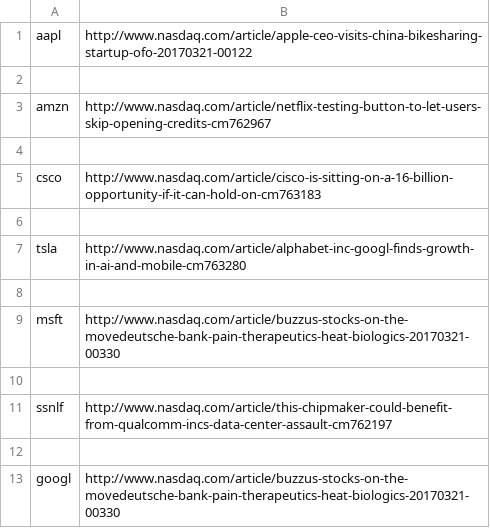
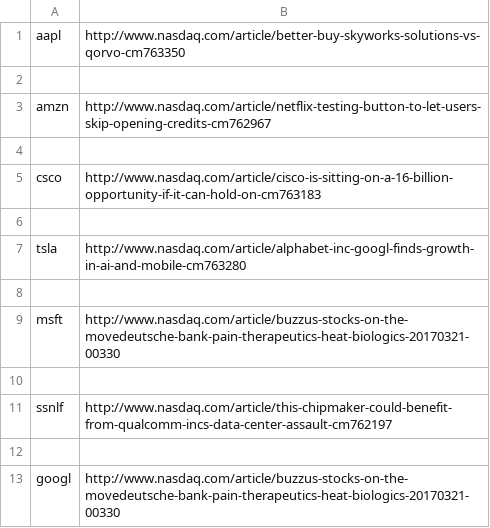
Before and after one commit to hearmstinj/pp2, a CSV file: CSV/lastpagescanned.csv, drawn as a sheet.

```diff
--- a/CSV/lastpagescanned.csv
+++ b/CSV/lastpagescanned.csv
@@ -1,2 +1,2 @@
-aapl,http://www.nasdaq.com/article/apple-ceo-visits-china-bikesharing-startup-ofo-20170321-00122
+aapl,http://www.nasdaq.com/article/better-buy-skyworks-solutions-vs-qorvo-cm763350
 
```
Also changed, not shown: 2 other files.
